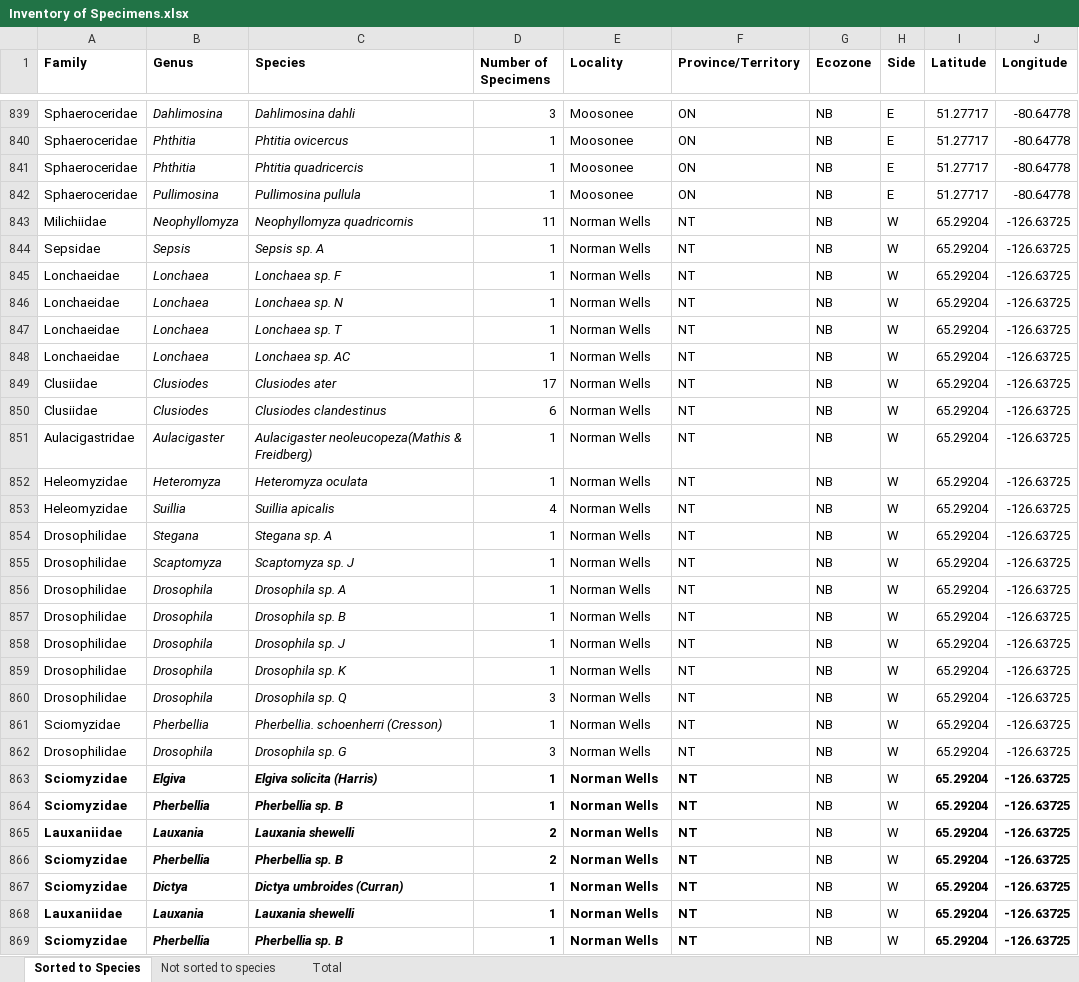
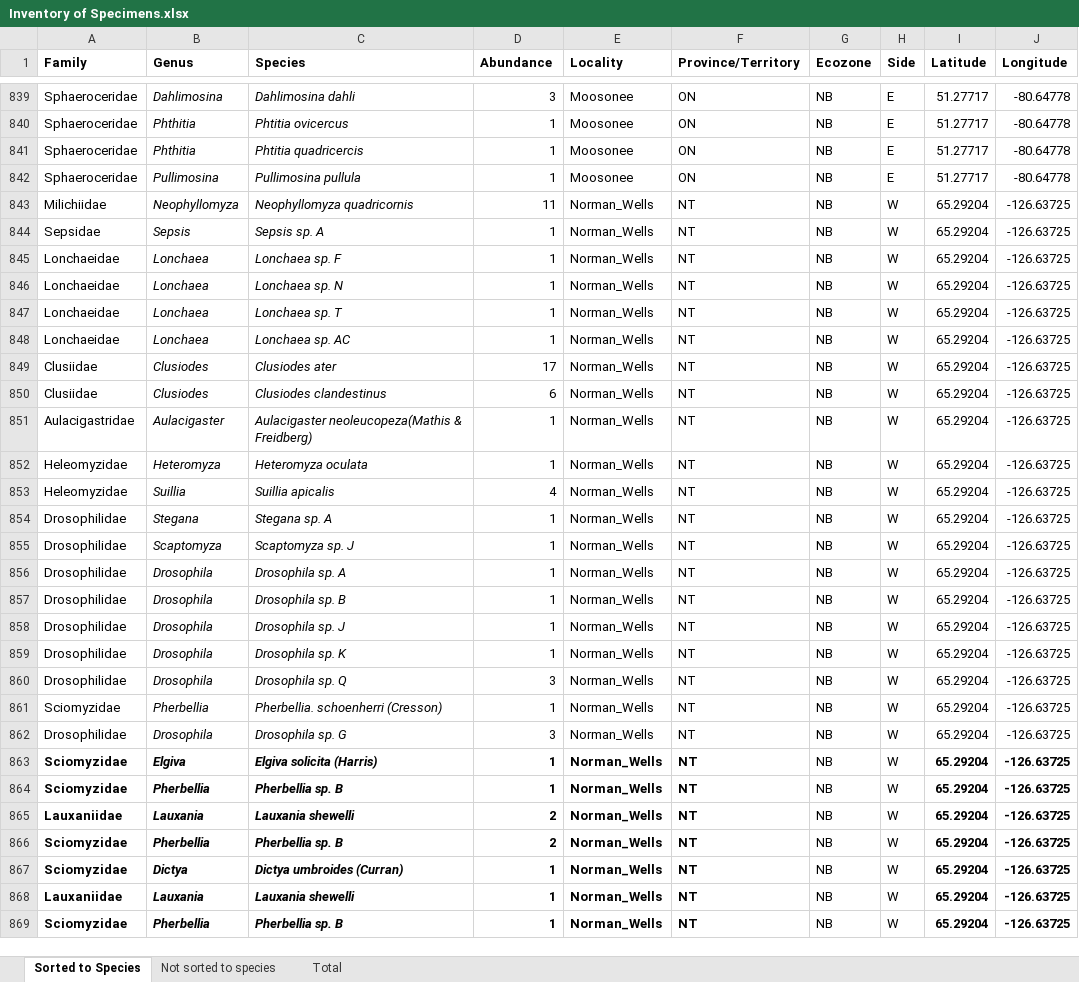
Before and after one commit to pierrerogy/arctic_flies, an Excel workbook: Data/Inventory of Specimens.xlsx, sheet Sorted to Species, drawn as a sheet; only a part is shown, gaps mark what is left out; values as stored, in another font and other column widths than the file's, no borders; the diff covers the shown part only; the diff names each change by its address in the sheet, - before the commit and + after, or states it on an @@ line.

```diff
--- a/Data/Inventory of Specimens.xlsx (sheet Sorted to Species)
+++ b/Data/Inventory of Specimens.xlsx (sheet Sorted to Species)
-D1: Number of Specimens
+D1: Abundance
-E843:E869 (Locality): Norman Wells
+E843:E869 (Locality): Norman_Wells
```
Also changed, not shown: 750 edited cells and cell formats elsewhere in this sheet, 1 other file.
